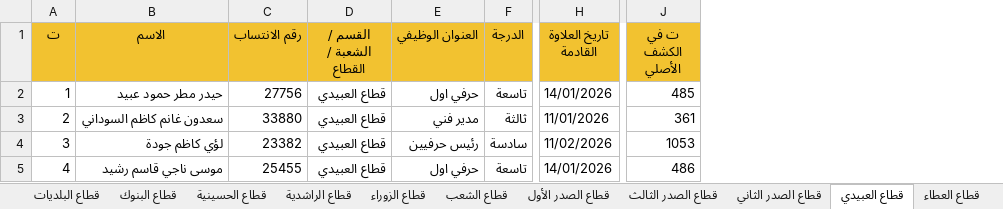
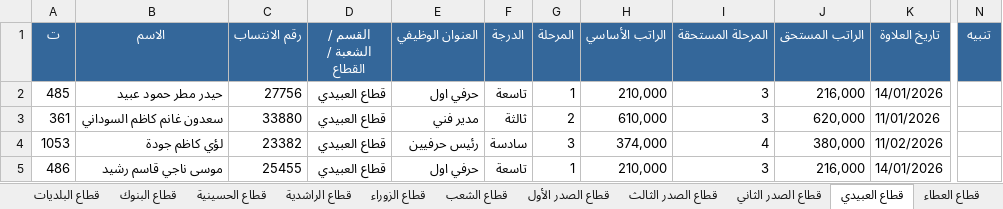
Before and after one commit to safety-training-iq/course, an Excel workbook: employees/دليل_الموظفين.xlsx, sheet قطاع العبيدي, drawn as a sheet; only a part is shown, gaps mark what is left out; values as stored, in another font and other column widths than the file's, no borders; removed rows and columns are numbered as before the commit, all else as after; the diff covers the shown part only; the diff names each change by its address in the sheet, - before the commit and + after, or states it on an @@ line.

```diff
--- a/employees/دليل_الموظفين.xlsx (sheet قطاع العبيدي)
+++ b/employees/دليل_الموظفين.xlsx (sheet قطاع العبيدي)
+column G (المرحلة), rows 2-5: 1 | 2 | 3 | 1
+column H (الراتب الأساسي), rows 2-5: 210,000 | 610,000 | 374,000 | 210,000
+column I (المرحلة المستحقة), rows 2-5: 3 | 3 | 4 | 3
+column J (الراتب المستحق), rows 2-5: 216,000 | 620,000 | 380,000 | 216,000
+column K (تاريخ العلاوة), rows 2-5: 14/01/2026 | 11/01/2026 | 11/02/2026 | 14/01/2026
-column H (تاريخ العلاوة القادمة), rows 2-5: 14/01/2026 | 11/01/2026 | 11/02/2026 | 14/01/2026
-column J (ت في الكشف الأصلي), rows 2-5: 485 | 361 | 1053 | 486
+column N (تنبيه), empty
@@ A1:F1 fill: #F2C230 → #34679A, text colour: black → #FFFFFF @@
-A2 (ت): 1
+A2 (ت): 485
-A3 (ت): 2
+A3 (ت): 361
-A4 (ت): 3
+A4 (ت): 1053
-A5 (ت): 4
+A5 (ت): 486
```
Also changed, not shown: cell formats elsewhere in this sheet, sheet الكل - أبجدي, sheet قطاع الصدر الأول, sheet قسم التنفيذ والمشاريع الكهربائي, sheet قسم الشؤون الفنية, sheet قطاع الصدر الثالث, sheet قطاع المنتظر, 33 more sheets, other sheet tabs, 2 other files.
